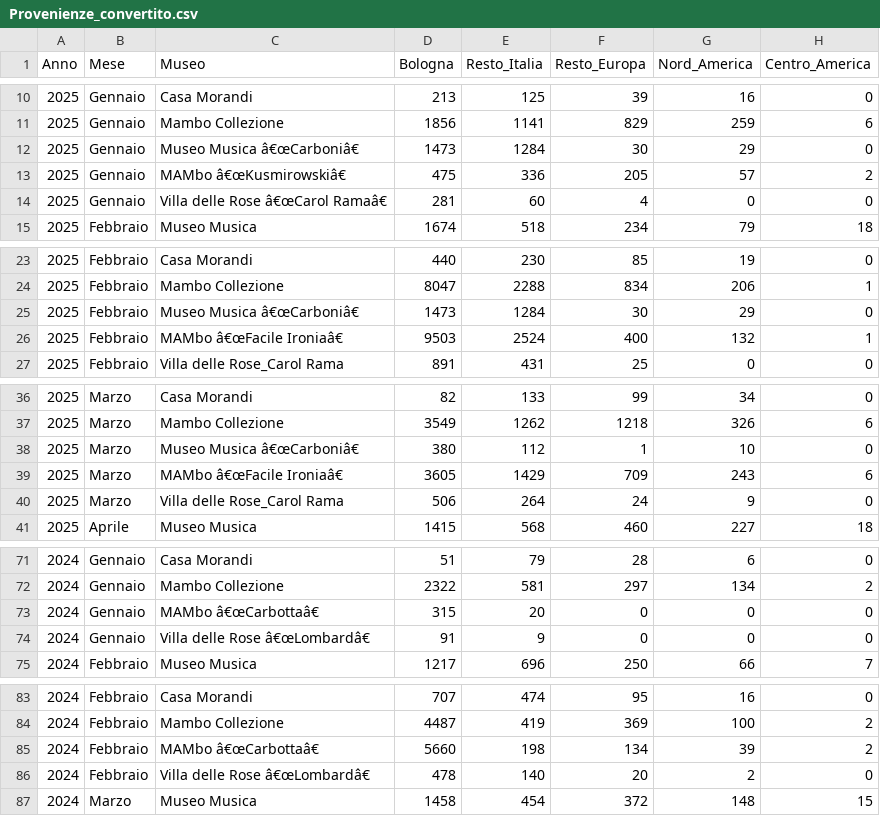
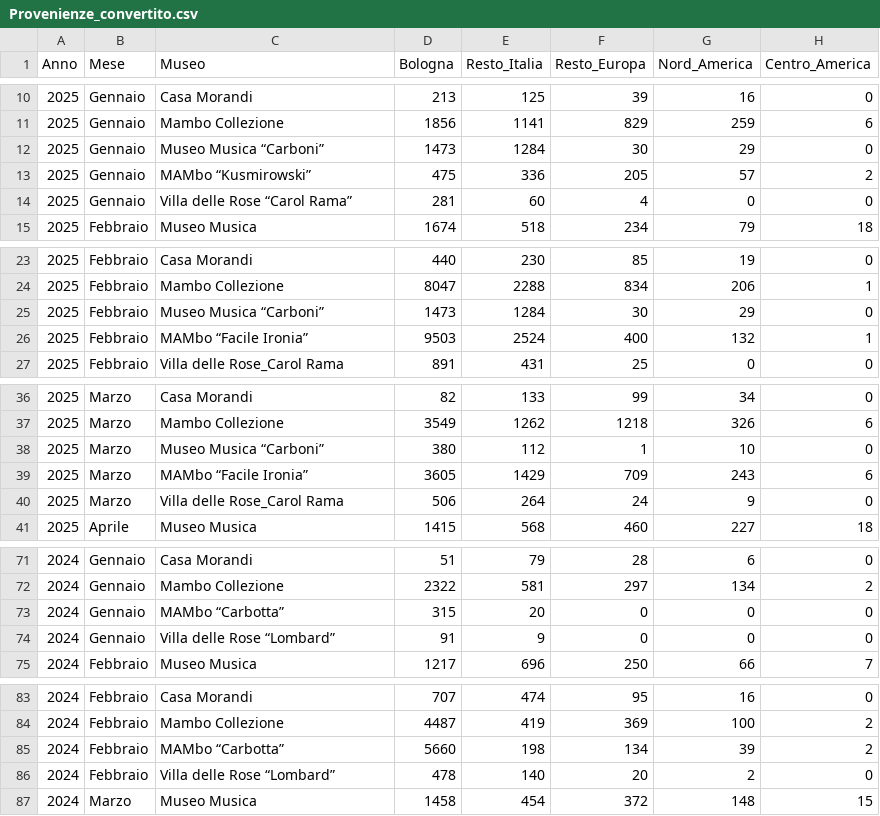
Before and after one commit to Lucab73/Dashboard-Musei, a CSV file: Provenienze_convertito.csv, drawn as a sheet; only a part is shown, gaps mark what is left out; the diff covers the shown part only; the diff names each change by its address in the sheet, - before the commit and + after, or states it on an @@ line.

Commit message:
Update Provenienze_convertito.csv

```diff
--- a/Provenienze_convertito.csv
+++ b/Provenienze_convertito.csv
-C12 (Museo): Museo Musica â€œCarboniâ€
+C12 (Museo): Museo Musica “Carboni”
-C13 (Museo): MAMbo â€œKusmirowskiâ€
+C13 (Museo): MAMbo “Kusmirowski”
-C14 (Museo): Villa delle Rose â€œCarol Ramaâ€
+C14 (Museo): Villa delle Rose “Carol Rama”
-C25 (Museo): Museo Musica â€œCarboniâ€
+C25 (Museo): Museo Musica “Carboni”
-C26 (Museo): MAMbo â€œFacile Ironiaâ€
+C26 (Museo): MAMbo “Facile Ironia”
-C38 (Museo): Museo Musica â€œCarboniâ€
+C38 (Museo): Museo Musica “Carboni”
-C39 (Museo): MAMbo â€œFacile Ironiaâ€
+C39 (Museo): MAMbo “Facile Ironia”
-C73 (Museo): MAMbo â€œCarbottaâ€
+C73 (Museo): MAMbo “Carbotta”
-C74 (Museo): Villa delle Rose â€œLombardâ€
+C74 (Museo): Villa delle Rose “Lombard”
-C85 (Museo): MAMbo â€œCarbottaâ€
+C85 (Museo): MAMbo “Carbotta”
-C86 (Museo): Villa delle Rose â€œLombardâ€
+C86 (Museo): Villa delle Rose “Lombard”
```
Also changed, not shown: 15 edited cells elsewhere in this file.
